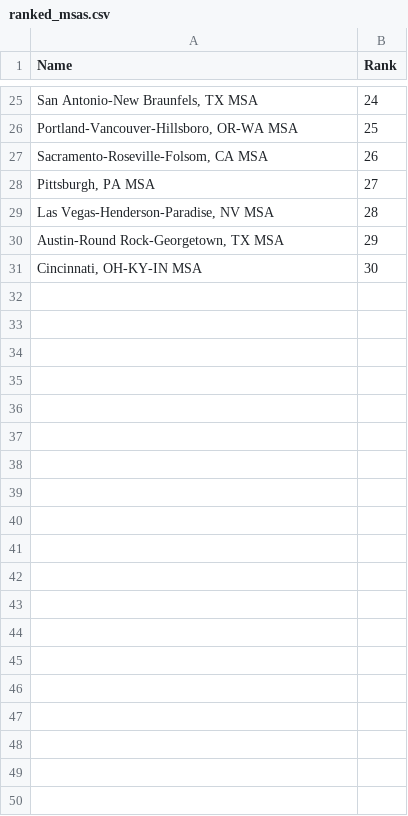
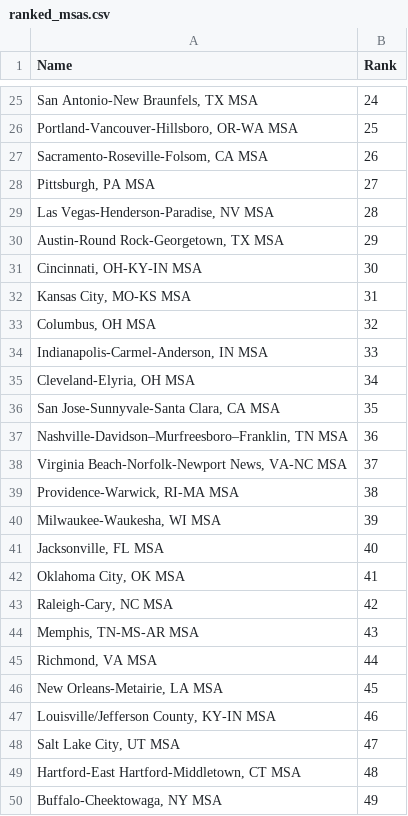
Before and after one commit to nenye-a/insemble-terminal, a CSV file: backend/data/scripts/files/ranked_msas.csv, drawn as a sheet; only a part is shown, gaps mark what is left out; the diff covers the shown part only; the diff names each change by its address in the sheet, - before the commit and + after, or states it on an @@ line.

```diff
--- a/backend/data/scripts/files/ranked_msas.csv
+++ b/backend/data/scripts/files/ranked_msas.csv
+row 32: Kansas City, MO-KS MSA | 31
+row 33: Columbus, OH MSA | 32
+row 34: Indianapolis-Carmel-Anderson, IN MSA | 33
+row 35: Cleveland-Elyria, OH MSA | 34
+row 36: San Jose-Sunnyvale-Santa Clara, CA MSA | 35
+row 37: Nashville-Davidson–Murfreesboro–Franklin, TN MSA | 36
+row 38: Virginia Beach-Norfolk-Newport News, VA-NC MSA | 37
+row 39: Providence-Warwick, RI-MA MSA | 38
+row 40: Milwaukee-Waukesha, WI MSA | 39
+row 41: Jacksonville, FL MSA | 40
+row 42: Oklahoma City, OK MSA | 41
+row 43: Raleigh-Cary, NC MSA | 42
+row 44: Memphis, TN-MS-AR MSA | 43
+row 45: Richmond, VA MSA | 44
+row 46: New Orleans-Metairie, LA MSA | 45
+row 47: Louisville/Jefferson County, KY-IN MSA | 46
+row 48: Salt Lake City, UT MSA | 47
+row 49: Hartford-East Hartford-Middletown, CT MSA | 48
+row 50: Buffalo-Cheektowaga, NY MSA | 49
```
Also changed, not shown: 51 added rows elsewhere in this file, backend/data/scripts/files/CustomMSAviewports1-30.csv, 4 other files.
